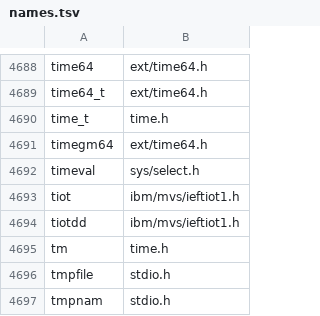
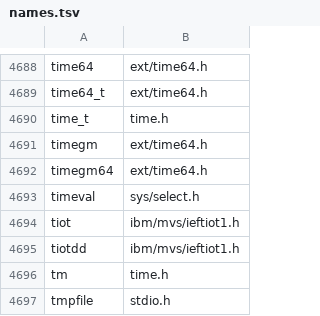
Before and after one commit to mvslovers/libc370, a TSV file: sdk/names.tsv, drawn as a sheet; only a part is shown, gaps mark what is left out; the shorter side is filled out with more unchanged rows; the diff names each change by its address in the sheet, - before the commit and + after, or states it on an @@ line.

```diff
--- a/sdk/names.tsv
+++ b/sdk/names.tsv
+row 4691: timegm | ext/time64.h
```
Also changed, not shown: sdk/srcmap.tsv, 12 other files.
